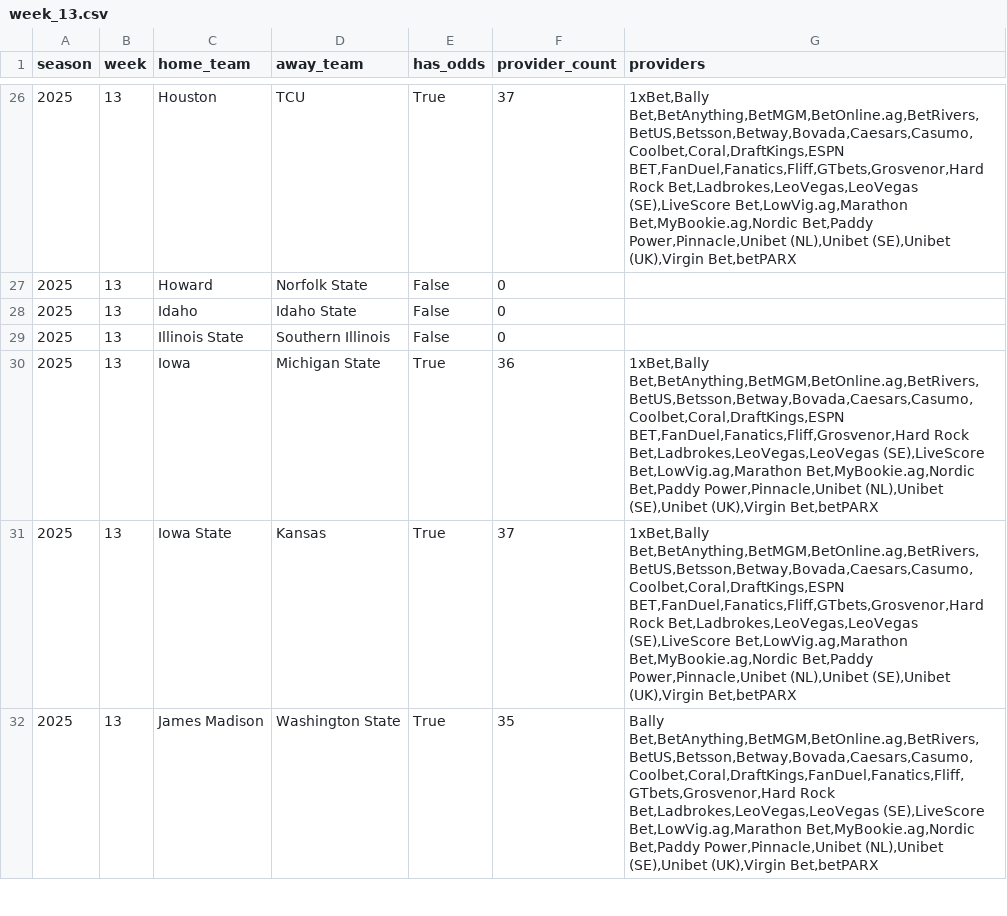
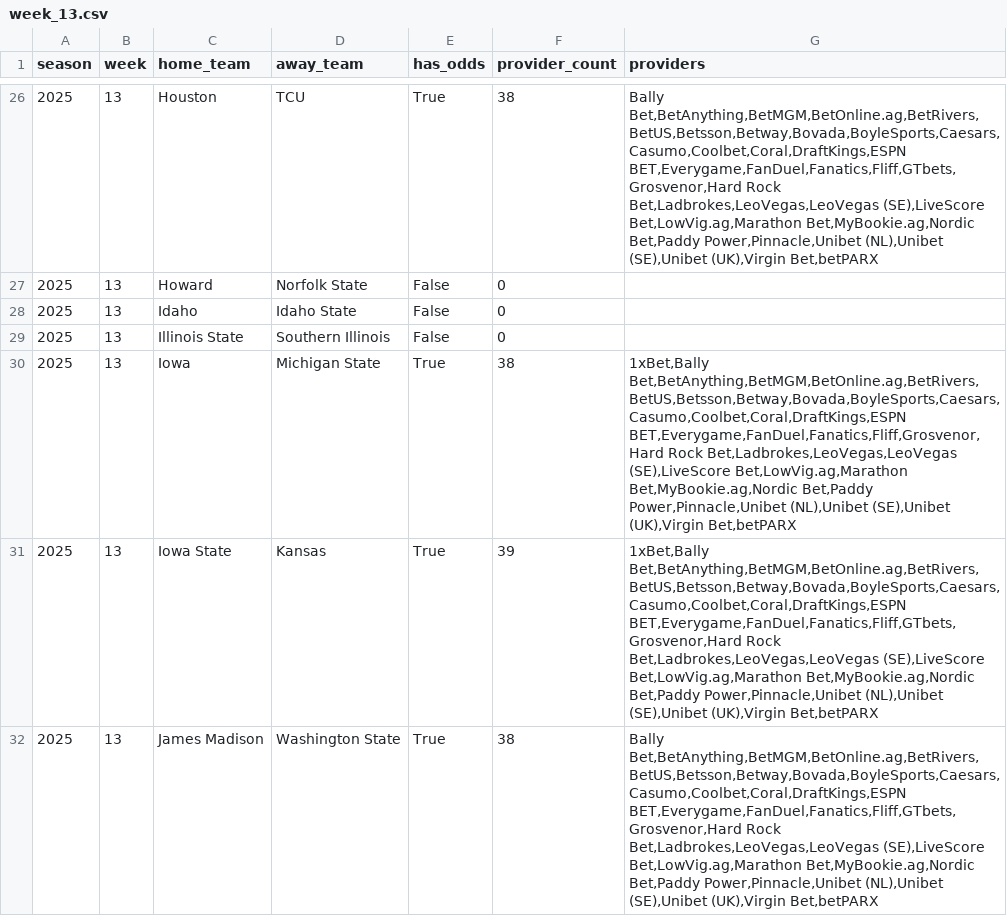
Before and after one commit to mostgood1/NCAAF-Predictions, a CSV file: data/odds_coverage/week_13.csv, drawn as a sheet; only a part is shown, gaps mark what is left out; the diff covers the shown part only.

```diff
--- a/data/odds_coverage/week_13.csv
+++ b/data/odds_coverage/week_13.csv
@@ -26,2 +26,2 @@ season,week,home_team,away_team,has_odds,provider_count,providers
-2025,13,Houston,TCU,True,37,"1xBet,Bally Bet,BetAnything,BetMGM,BetOnline.ag,BetRivers,BetUS,Betsson,Betway,Bovada,Caesars,Casumo,Coolbet,Coral,DraftKings,ESPN BET,FanDuel,Fanatics,Fliff,GTbets,Grosvenor,Hard Rock Bet,Ladbrokes,LeoVegas,LeoVegas (SE),LiveScore Bet,LowVig.ag,Marathon Bet,MyBookie.ag,Nordic Bet,Paddy Power,Pinnacle,Unibet (NL),Unibet (SE),Unibet (UK),Virgin Bet,betPARX"
+2025,13,Houston,TCU,True,38,"Bally Bet,BetAnything,BetMGM,BetOnline.ag,BetRivers,BetUS,Betsson,Betway,Bovada,BoyleSports,Caesars,Casumo,Coolbet,Coral,DraftKings,ESPN BET,Everygame,FanDuel,Fanatics,Fliff,GTbets,Grosvenor,Hard Rock Bet,Ladbrokes,LeoVegas,LeoVegas (SE),LiveScore Bet,LowVig.ag,Marathon Bet,MyBookie.ag,Nordic Bet,Paddy Power,Pinnacle,Unibet (NL),Unibet (SE),Unibet (UK),Virgin Bet,betPARX"
 2025,13,Howard,Norfolk State,False,0,
@@ -29,4 +29,4 @@ season,week,home_team,away_team,has_odds,provider_count,providers
 2025,13,Illinois State,Southern Illinois,False,0,
-2025,13,Iowa,Michigan State,True,36,"1xBet,Bally Bet,BetAnything,BetMGM,BetOnline.ag,BetRivers,BetUS,Betsson,Betway,Bovada,Caesars,Casumo,Coolbet,Coral,DraftKings,ESPN BET,FanDuel,Fanatics,Fliff,Grosvenor,Hard Rock Bet,Ladbrokes,LeoVegas,LeoVegas (SE),LiveScore Bet,LowVig.ag,Marathon Bet,MyBookie.ag,Nordic Bet,Paddy Power,Pinnacle,Unibet (NL),Unibet (SE),Unibet (UK),Virgin Bet,betPARX"
-2025,13,Iowa State,Kansas,True,37,"1xBet,Bally Bet,BetAnything,BetMGM,BetOnline.ag,BetRivers,BetUS,Betsson,Betway,Bovada,Caesars,Casumo,Coolbet,Coral,DraftKings,ESPN BET,FanDuel,Fanatics,Fliff,GTbets,Grosvenor,Hard Rock Bet,Ladbrokes,LeoVegas,LeoVegas (SE),LiveScore Bet,LowVig.ag,Marathon Bet,MyBookie.ag,Nordic Bet,Paddy Power,Pinnacle,Unibet (NL),Unibet (SE),Unibet (UK),Virgin Bet,betPARX"
-2025,13,James Madison,Washington State,True,35,"Bally Bet,BetAnything,BetMGM,BetOnline.ag,BetRivers,BetUS,Betsson,Betway,Bovada,Caesars,Casumo,Coolbet,Coral,DraftKings,FanDuel,Fanatics,Fliff,GTbets,Grosvenor,Hard Rock Bet,Ladbrokes,LeoVegas,LeoVegas (SE),LiveScore Bet,LowVig.ag,Marathon Bet,MyBookie.ag,Nordic Bet,Paddy Power,Pinnacle,Unibet (NL),Unibet (SE),Unibet (UK),Virgin Bet,betPARX"
+2025,13,Iowa,Michigan State,True,38,"1xBet,Bally Bet,BetAnything,BetMGM,BetOnline.ag,BetRivers,BetUS,Betsson,Betway,Bovada,BoyleSports,Caesars,Casumo,Coolbet,Coral,DraftKings,ESPN BET,Everygame,FanDuel,Fanatics,Fliff,Grosvenor,Hard Rock Bet,Ladbrokes,LeoVegas,LeoVegas (SE),LiveScore Bet,LowVig.ag,Marathon Bet,MyBookie.ag,Nordic Bet,Paddy Power,Pinnacle,Unibet (NL),Unibet (SE),Unibet (UK),Virgin Bet,betPARX"
+2025,13,Iowa State,Kansas,True,39,"1xBet,Bally Bet,BetAnything,BetMGM,BetOnline.ag,BetRivers,BetUS,Betsson,Betway,Bovada,BoyleSports,Caesars,Casumo,Coolbet,Coral,DraftKings,ESPN BET,Everygame,FanDuel,Fanatics,Fliff,GTbets,Grosvenor,Hard Rock Bet,Ladbrokes,LeoVegas,LeoVegas (SE),LiveScore Bet,LowVig.ag,Marathon Bet,MyBookie.ag,Nordic Bet,Paddy Power,Pinnacle,Unibet (NL),Unibet (SE),Unibet (UK),Virgin Bet,betPARX"
+2025,13,James Madison,Washington State,True,38,"Bally Bet,BetAnything,BetMGM,BetOnline.ag,BetRivers,BetUS,Betsson,Betway,Bovada,BoyleSports,Caesars,Casumo,Coolbet,Coral,DraftKings,ESPN BET,Everygame,FanDuel,Fanatics,Fliff,GTbets,Grosvenor,Hard Rock Bet,Ladbrokes,LeoVegas,LeoVegas (SE),LiveScore Bet,LowVig.ag,Marathon Bet,MyBookie.ag,Nordic Bet,Paddy Power,Pinnacle,Unibet (NL),Unibet (SE),Unibet (UK),Virgin Bet,betPARX"
```
Also changed, not shown: 106 edited cells elsewhere in this file, data/recommendations_cache/week_13.csv, 7 other files.
